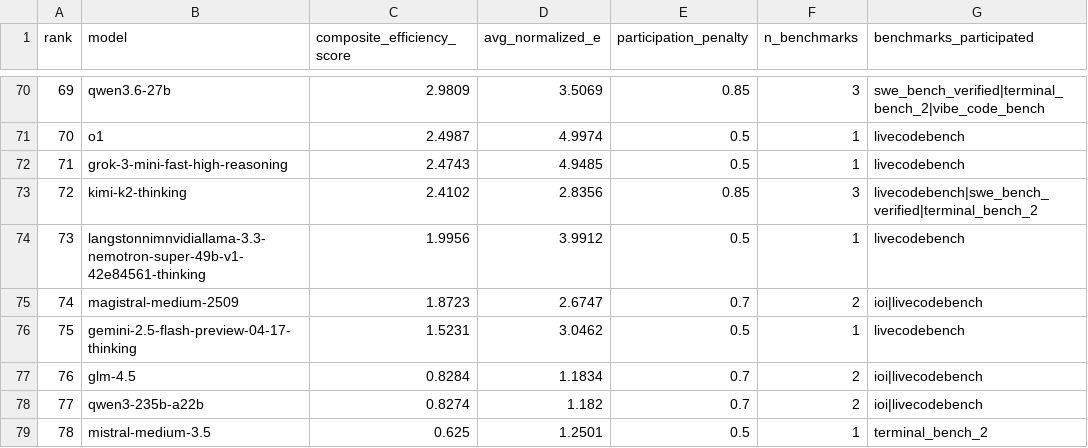
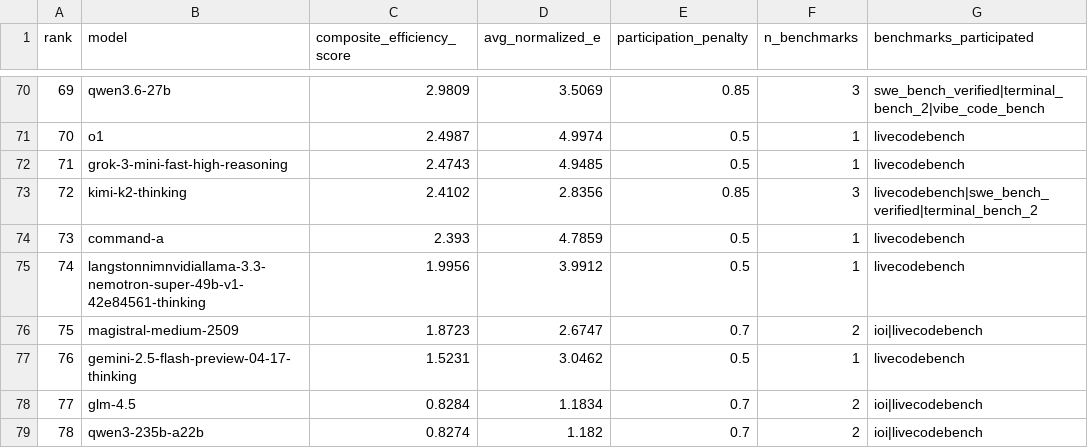
Before and after one commit to ons96/llm-meta-leaderboard, a CSV file: data/leaderboard.csv, drawn as a sheet; only a part is shown, gaps mark what is left out; the shorter side is filled out with more unchanged rows; addresses are those after the commit; the diff names each change by its address in the sheet, - before the commit and + after, or states it on an @@ line.

```diff
--- a/data/leaderboard.csv
+++ b/data/leaderboard.csv
+row 74: 73 | command-a | 2.393 | 4.7859 | 0.5 | 1 | livecodebench
@@ column A (rank) renumbered from row 75 down @@
```
Also changed, not shown: 2 other files.
